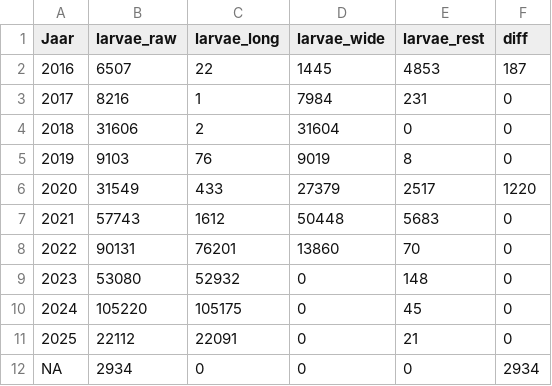
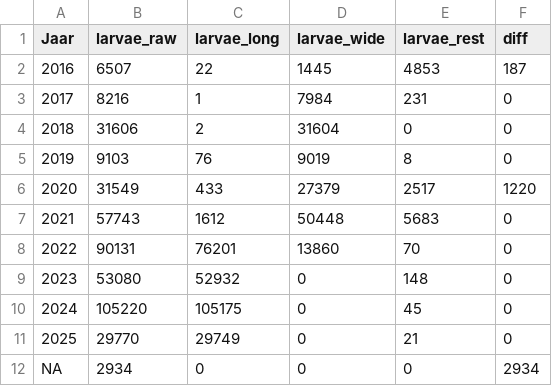
Before and after one commit to inbo/sk-analyse, a CSV file: interim/test.csv, drawn as a sheet.

Commit message:
[AUTO]Fetch data
Files changed:
M	interim/afvangsten_per_fuik.csv
M	interim/afvangsten_per_fuik_combined.csv
M	interim/afvangsten_per_vangst.csv
M	interim/in_both.csv
M	interim/missing_from_new.csv
M	interim/test.csv
M	output/gbif_stierkikker_bijvangsten.csv
M	output/gbif_stierkikker_vangsten.csv

```diff
--- a/interim/test.csv
+++ b/interim/test.csv
@@ -10,3 +10,3 @@ Jaar,larvae_raw,larvae_long,larvae_wide,larvae_rest,diff
 2024,105220,105175,0,45,0
-2025,22112,22091,0,21,0
+2025,29770,29749,0,21,0
 NA,2934,0,0,0,2934
```
Also changed, not shown: 2 other files.
